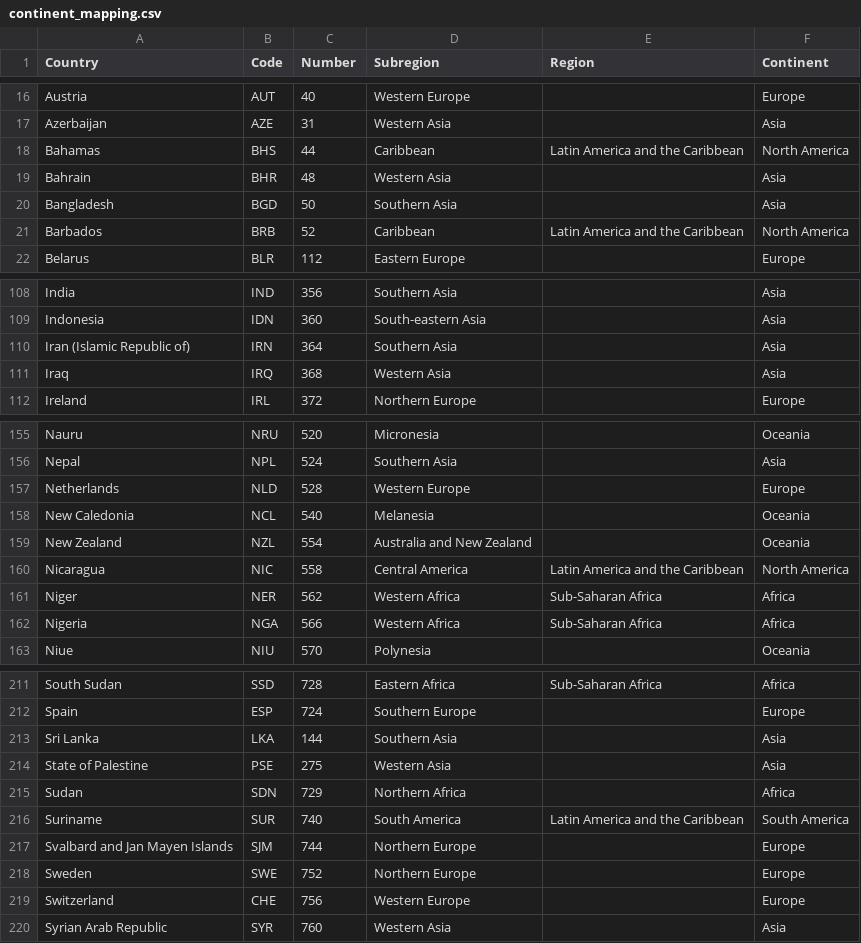
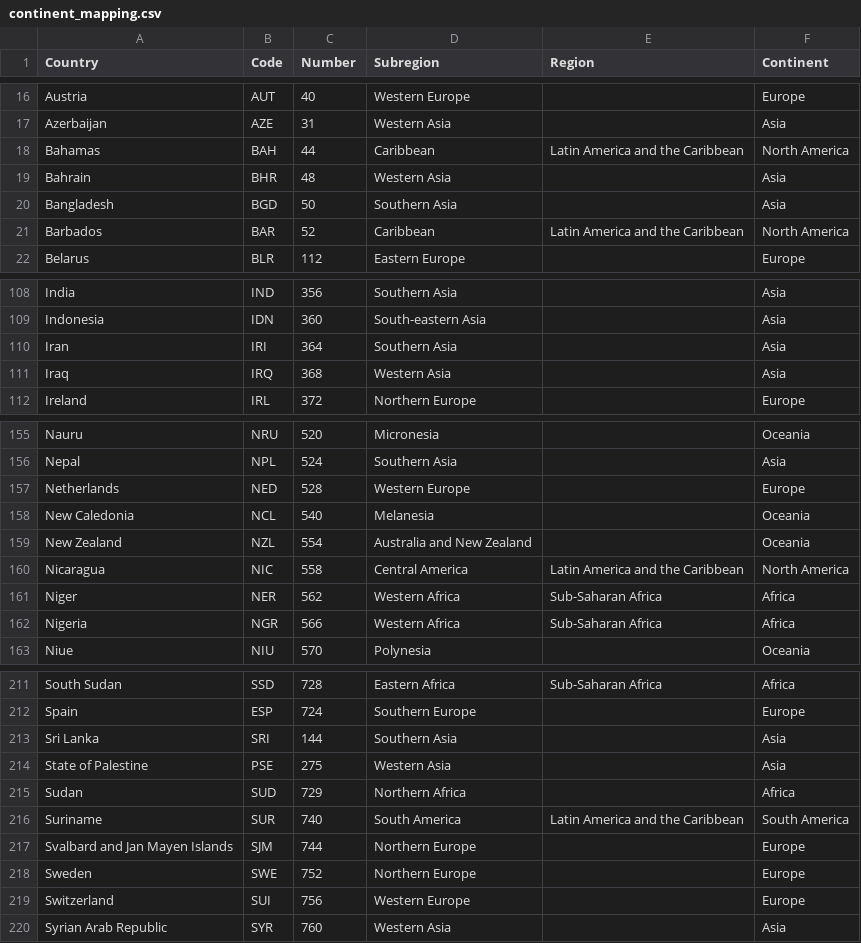
Before and after one commit to dmkelly848/dmkelly848, a CSV file: data/continent_mapping.csv, drawn as a sheet; only a part is shown, gaps mark what is left out; the diff covers the shown part only.

```diff
--- a/data/continent_mapping.csv
+++ b/data/continent_mapping.csv
@@ -17,6 +17,6 @@ Austria,AUT,40,Western Europe,,Europe
 Azerbaijan,AZE,31,Western Asia,,Asia
-Bahamas,BHS,44,Caribbean,Latin America and the Caribbean,North America
+Bahamas,BAH,44,Caribbean,Latin America and the Caribbean,North America
 Bahrain,BHR,48,Western Asia,,Asia
 Bangladesh,BGD,50,Southern Asia,,Asia
-Barbados,BRB,52,Caribbean,Latin America and the Caribbean,North America
+Barbados,BAR,52,Caribbean,Latin America and the Caribbean,North America
 Belarus,BLR,112,Eastern Europe,,Europe
@@ -109,3 +109,3 @@ India,IND,356,Southern Asia,,Asia
 Indonesia,IDN,360,South-eastern Asia,,Asia
-Iran (Islamic Republic of),IRN,364,Southern Asia,,Asia
+Iran,IRI,364,Southern Asia,,Asia
 Iraq,IRQ,368,Western Asia,,Asia
@@ -156,3 +156,3 @@ Nauru,NRU,520,Micronesia,,Oceania
 Nepal,NPL,524,Southern Asia,,Asia
-Netherlands,NLD,528,Western Europe,,Europe
+Netherlands,NED,528,Western Europe,,Europe
 New Caledonia,NCL,540,Melanesia,,Oceania
@@ -161,3 +161,3 @@ Nicaragua,NIC,558,Central America,Latin America and the Caribbean,North America
 Niger,NER,562,Western Africa,Sub-Saharan Africa,Africa
-Nigeria,NGA,566,Western Africa,Sub-Saharan Africa,Africa
+Nigeria,NGR,566,Western Africa,Sub-Saharan Africa,Africa
 Niue,NIU,570,Polynesia,,Oceania
@@ -212,5 +212,5 @@ South Sudan,SSD,728,Eastern Africa,Sub-Saharan Africa,Africa
 Spain,ESP,724,Southern Europe,,Europe
-Sri Lanka,LKA,144,Southern Asia,,Asia
+Sri Lanka,SRI,144,Southern Asia,,Asia
 State of Palestine,PSE,275,Western Asia,,Asia
-Sudan,SDN,729,Northern Africa,,Africa
+Sudan,SUD,729,Northern Africa,,Africa
 Suriname,SUR,740,South America,Latin America and the Caribbean,South America
@@ -218,3 +218,3 @@ Svalbard and Jan Mayen Islands,SJM,744,Northern Europe,,Europe
 Sweden,SWE,752,Northern Europe,,Europe
-Switzerland,CHE,756,Western Europe,,Europe
+Switzerland,SUI,756,Western Europe,,Europe
 Syrian Arab Republic,SYR,760,Western Asia,,Asia
```
Also changed, not shown: 4 added rows and 17 edited cells elsewhere in this file, 1 other file.
